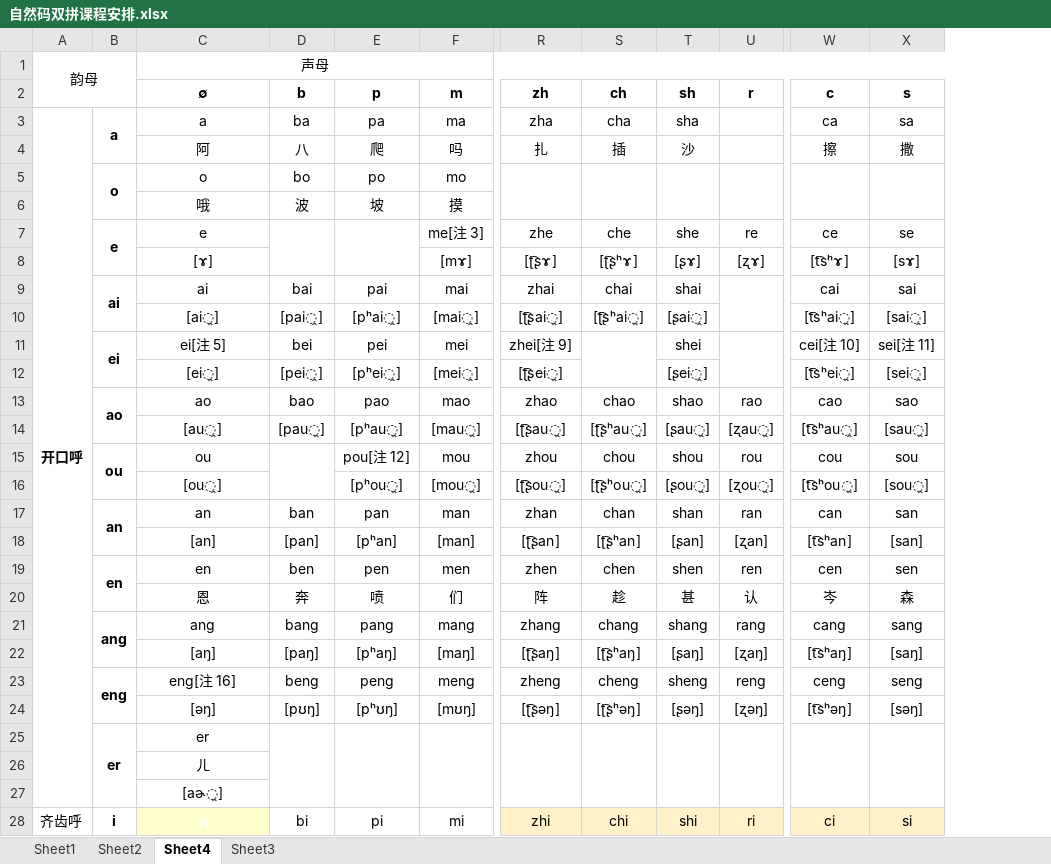
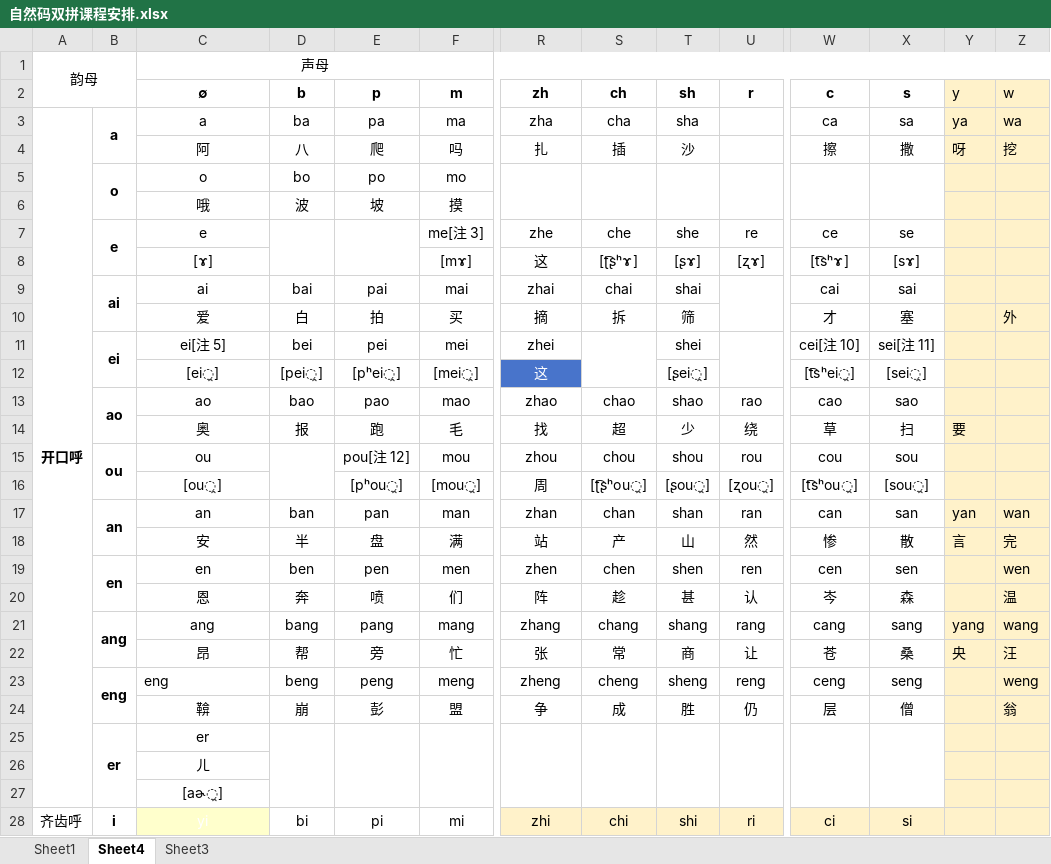
Before and after one commit to zhongjinggz/new-zrm, an Excel workbook: 自然码双拼课程安排.xlsx, sheet Sheet4, drawn as a sheet; only a part is shown, gaps mark what is left out; values as stored, in another font and other column widths than the file's, no borders; removed rows and columns are numbered as before the commit, all else as after; rows hold the shown columns only; the diff covers the shown part only; the diff names each change by its address in the sheet, - before the commit and + after, or states it on an @@ line.

```diff
--- a/自然码双拼课程安排.xlsx (sheet Sheet4)
+++ b/自然码双拼课程安排.xlsx (sheet Sheet4)
-sheet tab: Sheet2
+column Y (y), rows 3-4: ya | 呀; row 17: yan; row 21: yang
+column Z (w), rows 3-4: wa | 挖; row 17: wan; rows 19-21: wen | 温 | wang; row 23: weng
-R8 (zh): [ʈ͡ʂɤ]
+R8 (zh): 这
-row 10:  |  | [ai̯] | [pai̯] | [pʰai̯] | [mai̯] | [ʈ͡ʂai̯] | [ʈ͡ʂʰai̯] | [ʂai̯] |  | [t͡sʰai̯] | [sai̯]
+row 10:  |  | 爱 | 白 | 拍 | 买 | 摘 | 拆 | 筛 |  | 才 | 塞 |  | 外
-R11 (zh): zhei[注 9]
+R11 (zh): zhei
-R12 (zh): [ʈ͡ʂei̯]
+R12 (zh): 这
@@ R12 fill: none → #4874CB, text colour: black → #FFFFFF @@
-row 14:  |  | [au̯] | [pau̯] | [pʰau̯] | [mau̯] | [ʈ͡ʂau̯] | [ʈ͡ʂʰau̯] | [ʂau̯] | [ʐau̯] | [t͡sʰau̯] | [sau̯]
+row 14:  |  | 奥 | 报 | 跑 | 毛 | 找 | 超 | 少 | 绕 | 草 | 扫 | 要
-R16 (zh): [ʈ͡ʂou̯]
+R16 (zh): 周
-row 18:  |  | [an] | [pan] | [pʰan] | [man] | [ʈ͡ʂan] | [ʈ͡ʂʰan] | [ʂan] | [ʐan] | [t͡sʰan] | [san]
+row 18:  |  | 安 | 半 | 盘 | 满 | 站 | 产 | 山 | 然 | 惨 | 散 | 言 | 完
-row 22:  |  | [aŋ] | [paŋ] | [pʰaŋ] | [maŋ] | [ʈ͡ʂaŋ] | [ʈ͡ʂʰaŋ] | [ʂaŋ] | [ʐaŋ] | [t͡sʰaŋ] | [saŋ]
+row 22:  |  | 昂 | 帮 | 旁 | 忙 | 张 | 常 | 商 | 让 | 苍 | 桑 | 央 | 汪
-C23 (∅): eng[注 16]
+C23 (∅): eng
-C23 alignment: center
+C23 alignment: left
-row 24:  |  | [əŋ] | [pʊŋ] | [pʰʊŋ] | [mʊŋ] | [ʈ͡ʂəŋ] | [ʈ͡ʂʰəŋ] | [ʂəŋ] | [ʐəŋ] | [t͡sʰəŋ] | [səŋ]
+row 24:  |  | 鞥 | 崩 | 彭 | 盟 | 争 | 成 | 胜 | 仍 | 层 | 僧 |  | 翁
```
Also changed, not shown: 2 added rows, 2 removed rows, 7 edited cells and cell formats elsewhere in this sheet, sheet Sheet3, 2 other files.
